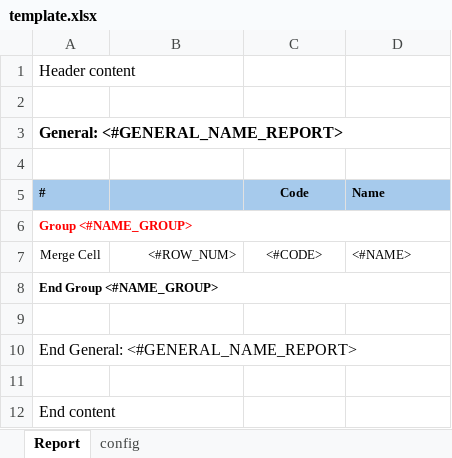
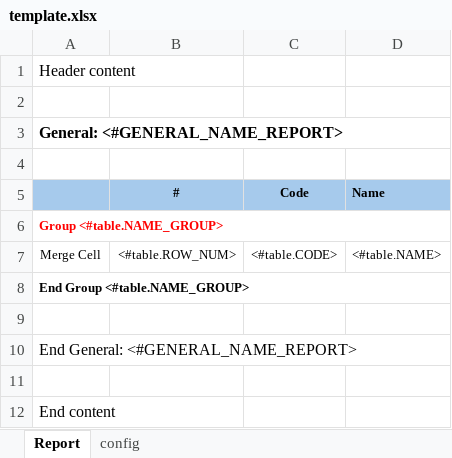
Before and after one commit to FPT-NMTung/poi-excel, an Excel workbook: template.xlsx, sheet Report, drawn as a sheet; values as stored, in another font and other column widths than the file's, no borders; the diff names each change by its address in the sheet, - before the commit and + after, or states it on an @@ line.

```diff
--- a/template.xlsx (sheet Report)
+++ b/template.xlsx (sheet Report)
-A5: #
+A5: (empty)
-B5: (empty)
+B5: #
-A6: Group <#NAME_GROUP>
+A6: Group <#table.NAME_GROUP>
-B7 (#): <#ROW_NUM>
+B7 (#): <#table.ROW_NUM>
-C7 (Code): <#CODE>
+C7 (Code): <#table.CODE>
-D7 (Name): <#NAME>
+D7 (Name): <#table.NAME>
-A8: End Group <#NAME_GROUP>
+A8: End Group <#table.NAME_GROUP>
```
Also changed, not shown: result.xlsx, temp.xlsx, 3 other files.
